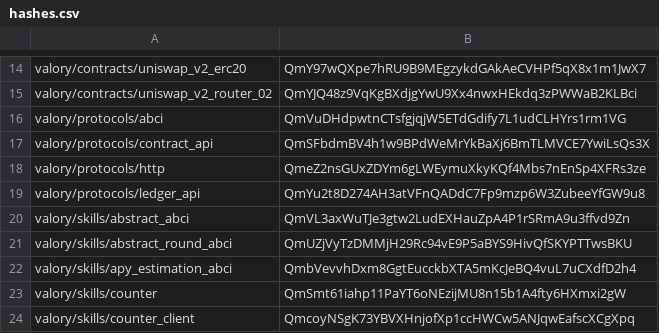
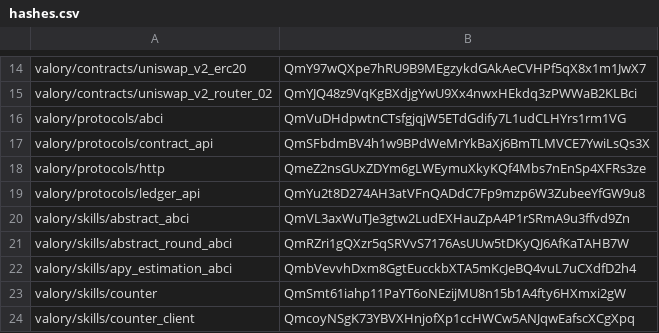
Before and after one commit to valory-xyz/open-autonomy, a CSV file: packages/hashes.csv, drawn as a sheet; only a part is shown, gaps mark what is left out.

```diff
--- a/packages/hashes.csv
+++ b/packages/hashes.csv
@@ -20,3 +20,3 @@ valory/protocols/ledger_api,QmYu2t8D274AH3atVFnQADdC7Fp9mzp6W3ZubeeYfGW9u8
 valory/skills/abstract_abci,QmVL3axWuTJe3gtw2LudEXHauZpA4P1rSRmA9u3ffvd9Zn
-valory/skills/abstract_round_abci,QmUZjVyTzDMMjH29Rc94vE9P5aBYS9HivQfSKYPTTwsBKU
+valory/skills/abstract_round_abci,QmRZri1gQXzr5qSRVvS7176AsUUw5tDKyQJ6AfKaTAHB7W
 valory/skills/apy_estimation_abci,QmbVevvhDxm8GgtEucckbXTA5mKcJeBQ4vuL7uCXdfD2h4
```
Also changed, not shown: 4 other files.
